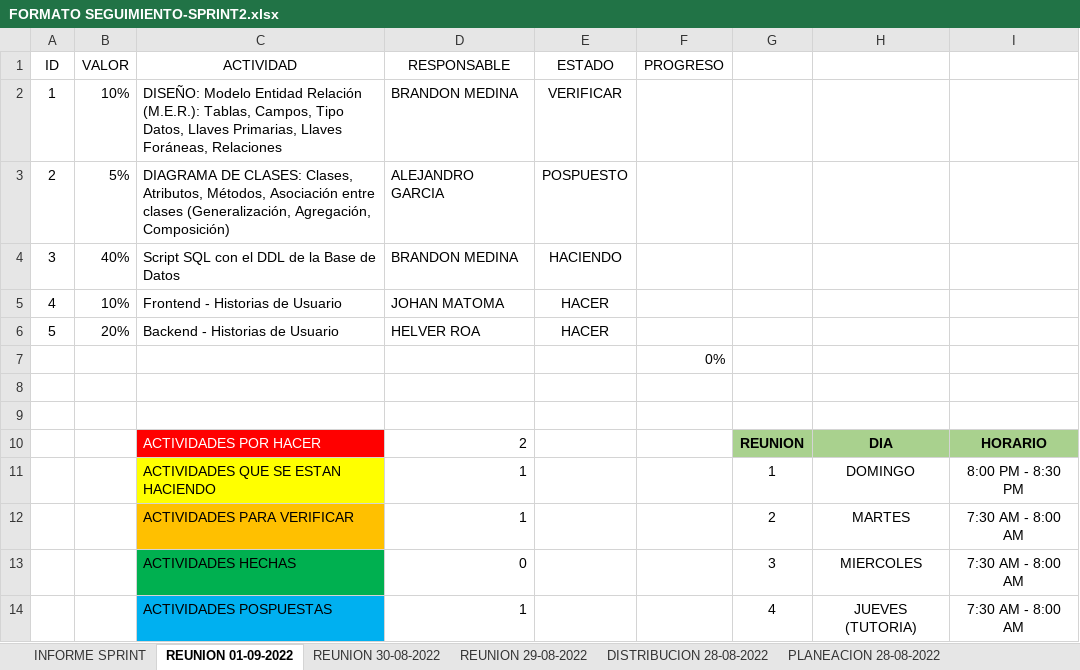
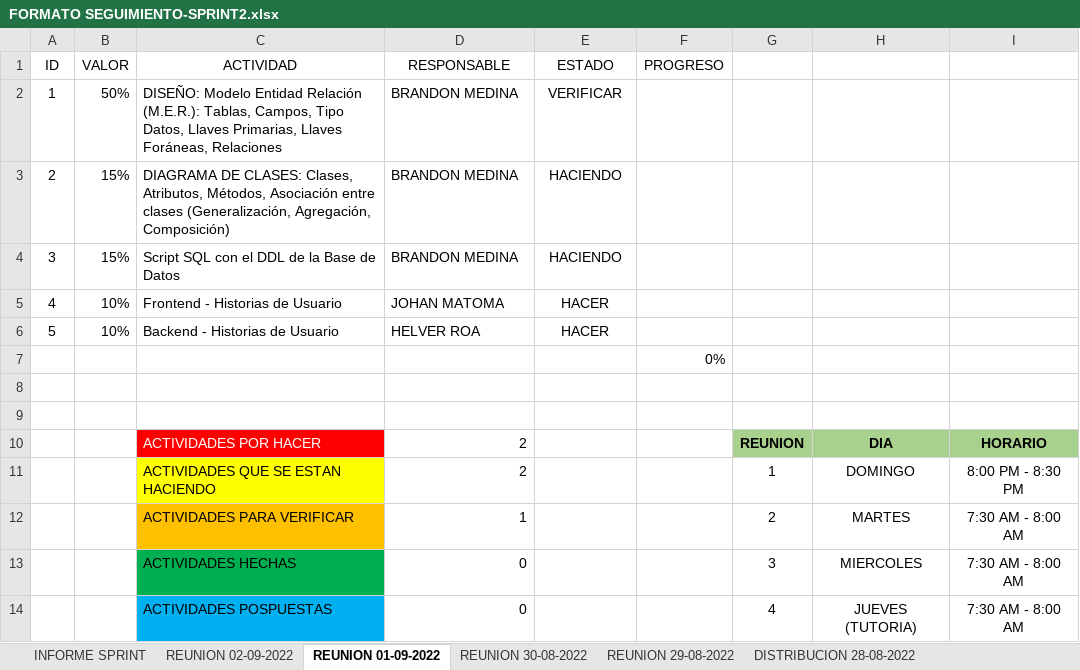
Before and after one commit to Bmedina97/MINTIC-84-02, an Excel workbook: SPRINT2/FORMATO SEGUIMIENTO-SPRINT2.xlsx, sheet REUNION 01-09-2022, drawn as a sheet; values as stored, in another font and other column widths than the file's, no borders; conditional formats and table styles not drawn; the diff names each change by its address in the sheet, - before the commit and + after, or states it on an @@ line.

```diff
--- a/SPRINT2/FORMATO SEGUIMIENTO-SPRINT2.xlsx (sheet REUNION 01-09-2022)
+++ b/SPRINT2/FORMATO SEGUIMIENTO-SPRINT2.xlsx (sheet REUNION 01-09-2022)
-sheet tab: PLANEACION 28-08-2022
+sheet tab: REUNION 02-09-2022
-B2 (VALOR): 10%
+B2 (VALOR): 50%
-B3 (VALOR): 5%
+B3 (VALOR): 15%
-D3 (RESPONSABLE): ALEJANDRO GARCIA
+D3 (RESPONSABLE): BRANDON MEDINA
-E3 (ESTADO): POSPUESTO
+E3 (ESTADO): HACIENDO
-B4 (VALOR): 40%
+B4 (VALOR): 15%
-B6 (VALOR): 20%
+B6 (VALOR): 10%
-D11 (RESPONSABLE): 1
+D11 (RESPONSABLE): 2
-D14 (RESPONSABLE): 1
+D14 (RESPONSABLE): 0
```
Also changed, not shown: sheet INFORME SPRINT, sheet DISTRIBUCION 28-08-2022, sheet REUNION 29-08-2022, sheet REUNION 30-08-2022, charts or pictures, PROGRESO GENERAL/FORMATO SEGUIMIENTO GENERAL SPRINTS.xlsx, 7 other files.
